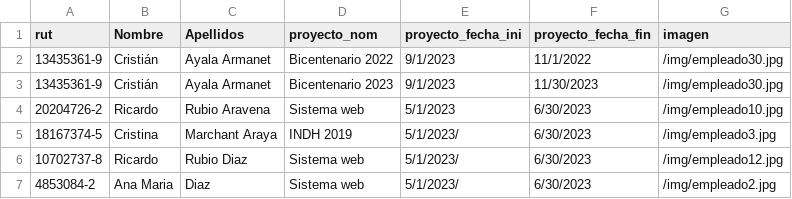
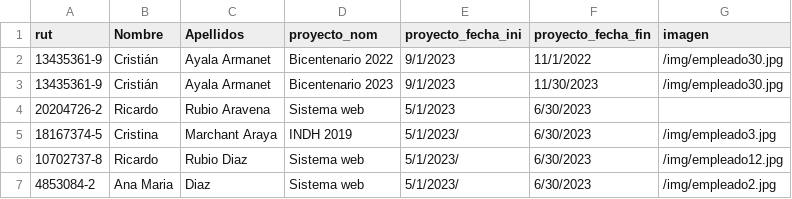
Before and after one commit to GitoFox/API_DESUC_WEB_ENCUESTADORES, a CSV file: encuestadores.csv, drawn as a sheet.

Commit message:
Update encuestadores.csv

```diff
--- a/encuestadores.csv
+++ b/encuestadores.csv
@@ -3,3 +3,3 @@ rut,Nombre,Apellidos,proyecto_nom,proyecto_fecha_ini,proyecto_fecha_fin,imagen
 13435361-9,Cristián,Ayala Armanet,Bicentenario 2023,9/1/2023,11/30/2023,/img/empleado30.jpg
-20204726-2,Ricardo,Rubio Aravena,Sistema web,5/1/2023,6/30/2023,/img/empleado10.jpg
+20204726-2,Ricardo,Rubio Aravena,Sistema web,5/1/2023,6/30/2023,
 18167374-5,Cristina,Marchant Araya,INDH 2019,5/1/2023/,6/30/2023,/img/empleado3.jpg
```
